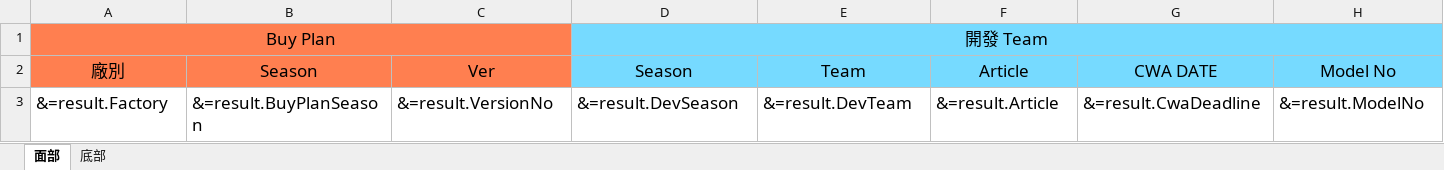
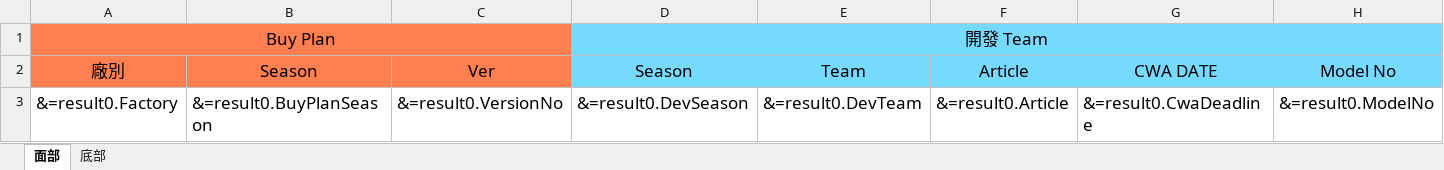
Before and after one commit to tmac2236/DKS, an Excel workbook: DKS-API/Resources/Template/TempF340PPDProcessTabs.xlsx, sheet 面部, drawn as a sheet; only a part is shown; values as stored, in another font and other column widths than the file's, no borders; the diff covers the shown part only; the diff names each change by its address in the sheet, - before the commit and + after, or states it on an @@ line.

```diff
--- a/DKS-API/Resources/Template/TempF340PPDProcessTabs.xlsx (sheet 面部)
+++ b/DKS-API/Resources/Template/TempF340PPDProcessTabs.xlsx (sheet 面部)
-A3 (廠別): &=result.Factory
+A3 (廠別): &=result0.Factory
-B3 (Season): &=result.BuyPlanSeason
+B3 (Season): &=result0.BuyPlanSeason
-C3 (Ver): &=result.VersionNo
+C3 (Ver): &=result0.VersionNo
-D3 (Season): &=result.DevSeason
+D3 (Season): &=result0.DevSeason
-E3 (Team): &=result.DevTeam
+E3 (Team): &=result0.DevTeam
-F3 (Article): &=result.Article
+F3 (Article): &=result0.Article
-G3 (CWA DATE): &=result.CwaDeadline
+G3 (CWA DATE): &=result0.CwaDeadline
-H3 (Model No): &=result.ModelNo
+H3 (Model No): &=result0.ModelNo
```
Also changed, not shown: 14 edited cells elsewhere in this sheet, sheet 底部, 18 other files.
